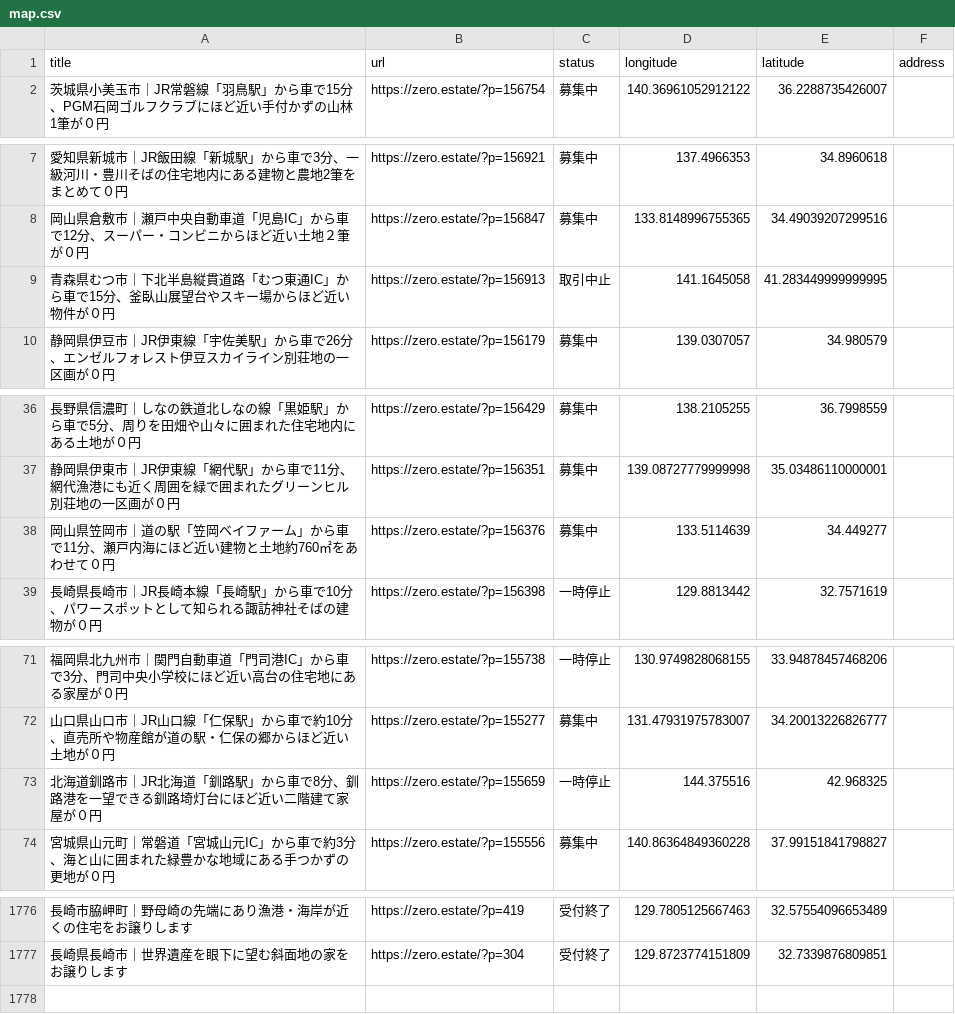
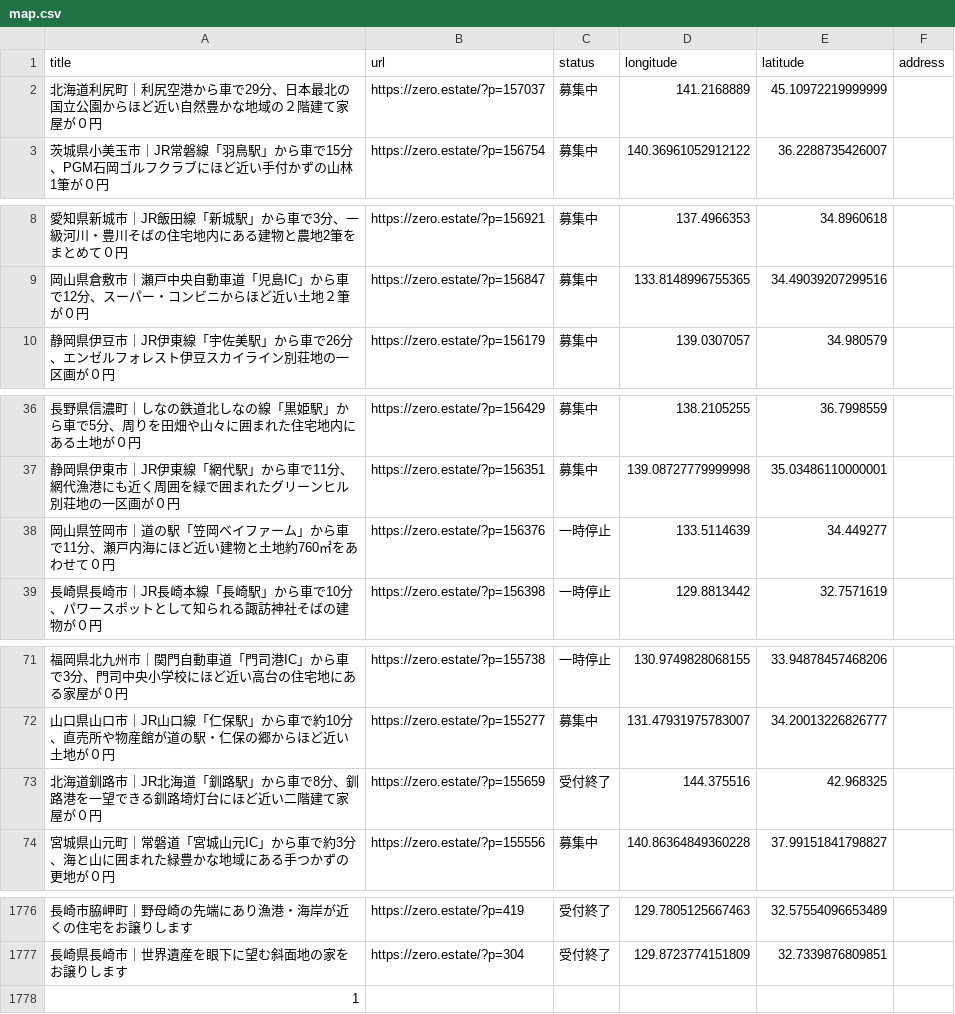
Before and after one commit to 5ym/zero-owner, a CSV file: map.csv, drawn as a sheet; only a part is shown, gaps mark what is left out.

```diff
--- a/map.csv
+++ b/map.csv
@@ -1,2 +1,3 @@
 title,url,status,longitude,latitude,address
+"北海道利尻町｜利尻空港から車で29分、日本最北の国立公園からほど近い自然豊かな地域の２階建て家屋が０円",https://zero.estate/?p=157037,募集中,141.2168889,45.10972219999999,
 "茨城県小美玉市｜JR常磐線「羽鳥駅」から車で15分、PGM石岡ゴルフクラブにほど近い手付かずの山林1筆が０円",https://zero.estate/?p=156754,募集中,140.36961052912122,36.2288735426007,
@@ -8,3 +9,2 @@ title,url,status,longitude,latitude,address
 "岡山県倉敷市｜瀬戸中央自動車道「児島IC」から車で12分、スーパー・コンビニからほど近い土地２筆が０円",https://zero.estate/?p=156847,募集中,133.8148996755365,34.49039207299516,
-"青森県むつ市｜下北半島縦貫道路「むつ東通IC」から車で15分、釜臥山展望台やスキー場からほど近い物件が０円",https://zero.estate/?p=156913,取引中止,141.1645058,41.283449999999995,
 "静岡県伊豆市｜JR伊東線「宇佐美駅」から車で26分、エンゼルフォレスト伊豆スカイライン別荘地の一区画が０円",https://zero.estate/?p=156179,募集中,139.0307057,34.980579,
@@ -37,3 +37,3 @@ title,url,status,longitude,latitude,address
 "静岡県伊東市｜JR伊東線「網代駅」から車で11分、網代漁港にも近く周囲を緑で囲まれたグリーンヒル別荘地の一区画が０円",https://zero.estate/?p=156351,募集中,139.08727779999998,35.03486110000001,
-"岡山県笠岡市｜道の駅「笠岡ベイファーム」から車で11分、瀬戸内海にほど近い建物と土地約760㎡をあわせて０円",https://zero.estate/?p=156376,募集中,133.5114639,34.449277,
+"岡山県笠岡市｜道の駅「笠岡ベイファーム」から車で11分、瀬戸内海にほど近い建物と土地約760㎡をあわせて０円",https://zero.estate/?p=156376,一時停止,133.5114639,34.449277,
 "長崎県長崎市｜JR長崎本線「長崎駅」から車で10分、パワースポットとして知られる諏訪神社そばの建物が０円",https://zero.estate/?p=156398,一時停止,129.8813442,32.7571619,
@@ -72,3 +72,3 @@ title,url,status,longitude,latitude,address
 "山口県山口市｜JR山口線「仁保駅」から車で約10分、直売所や物産館が道の駅・仁保の郷からほど近い土地が０円",https://zero.estate/?p=155277,募集中,131.47931975783007,34.20013226826777,
-"北海道釧路市｜JR北海道「釧路駅」から車で8分、釧路港を一望できる釧路埼灯台にほど近い二階建て家屋が０円",https://zero.estate/?p=155659,一時停止,144.375516,42.968325,
+"北海道釧路市｜JR北海道「釧路駅」から車で8分、釧路港を一望できる釧路埼灯台にほど近い二階建て家屋が０円",https://zero.estate/?p=155659,受付終了,144.375516,42.968325,
 "宮城県山元町｜常磐道「宮城山元IC」から車で約3分、海と山に囲まれた緑豊かな地域にある手つかずの更地が０円",https://zero.estate/?p=155556,募集中,140.86364849360228,37.99151841798827,
@@ -1777 +1777,2 @@ title,url,status,longitude,latitude,address
 "長崎県長崎市｜世界遺産を眼下に望む斜面地の家をお譲りします",https://zero.estate/?p=304,受付終了,129.8723774151809,32.7339876809851,
+1,
```
